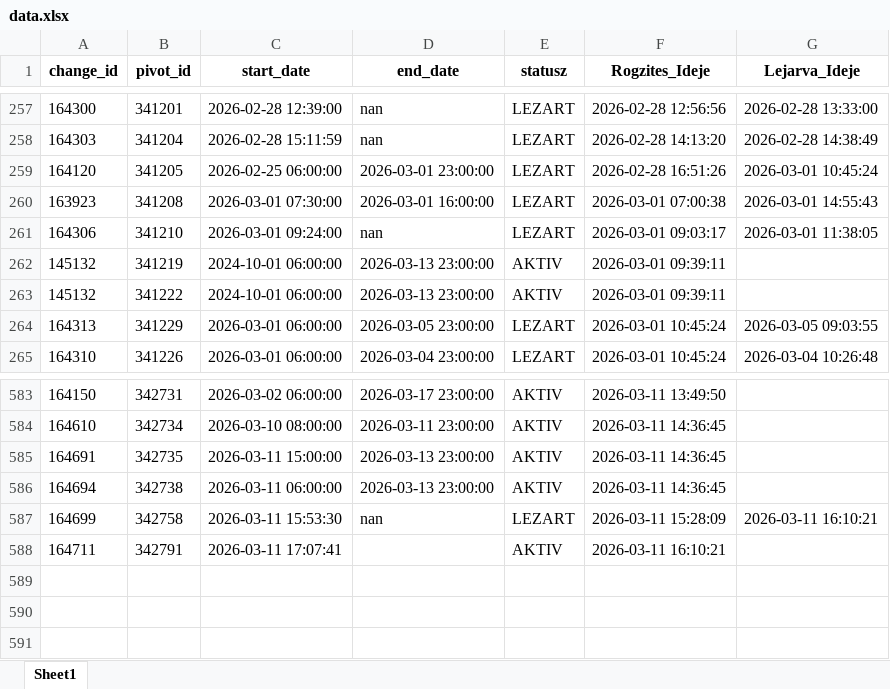
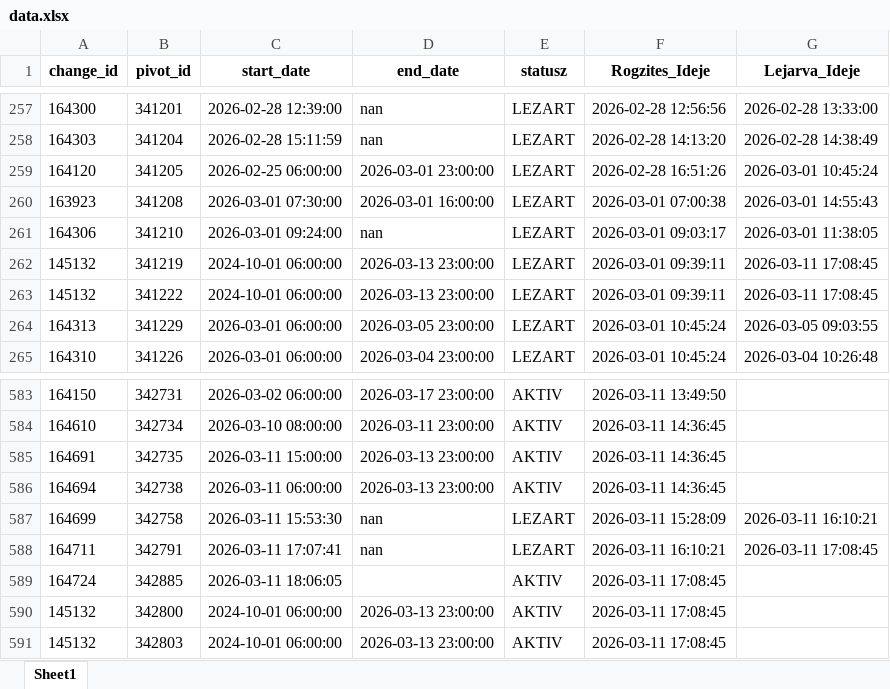
Before and after one commit to zoltanfarkasnemeth/BKK, an Excel workbook: data.xlsx, sheet Sheet1, drawn as a sheet; only a part is shown, gaps mark what is left out; values as stored, in another font and other column widths than the file's, no borders; the diff names each change by its address in the sheet, - before the commit and + after, or states it on an @@ line.

```diff
--- a/data.xlsx (sheet Sheet1)
+++ b/data.xlsx (sheet Sheet1)
-E262:E263 (statusz): AKTIV
+E262:E263 (statusz): LEZART
-G262:G263 (Lejarva_Ideje): (empty)
+G262:G263 (Lejarva_Ideje): 2026-03-11 17:08:45
-D588 (end_date): (empty)
+D588 (end_date): nan
-E588 (statusz): AKTIV
+E588 (statusz): LEZART
-G588 (Lejarva_Ideje): (empty)
+G588 (Lejarva_Ideje): 2026-03-11 17:08:45
+row 589: 164724 | 342885 | 2026-03-11 18:06:05 |  | AKTIV | 2026-03-11 17:08:45
+row 590: 145132 | 342800 | 2024-10-01 06:00:00 | 2026-03-13 23:00:00 | AKTIV | 2026-03-11 17:08:45
+row 591: 145132 | 342803 | 2024-10-01 06:00:00 | 2026-03-13 23:00:00 | AKTIV | 2026-03-11 17:08:45
```
